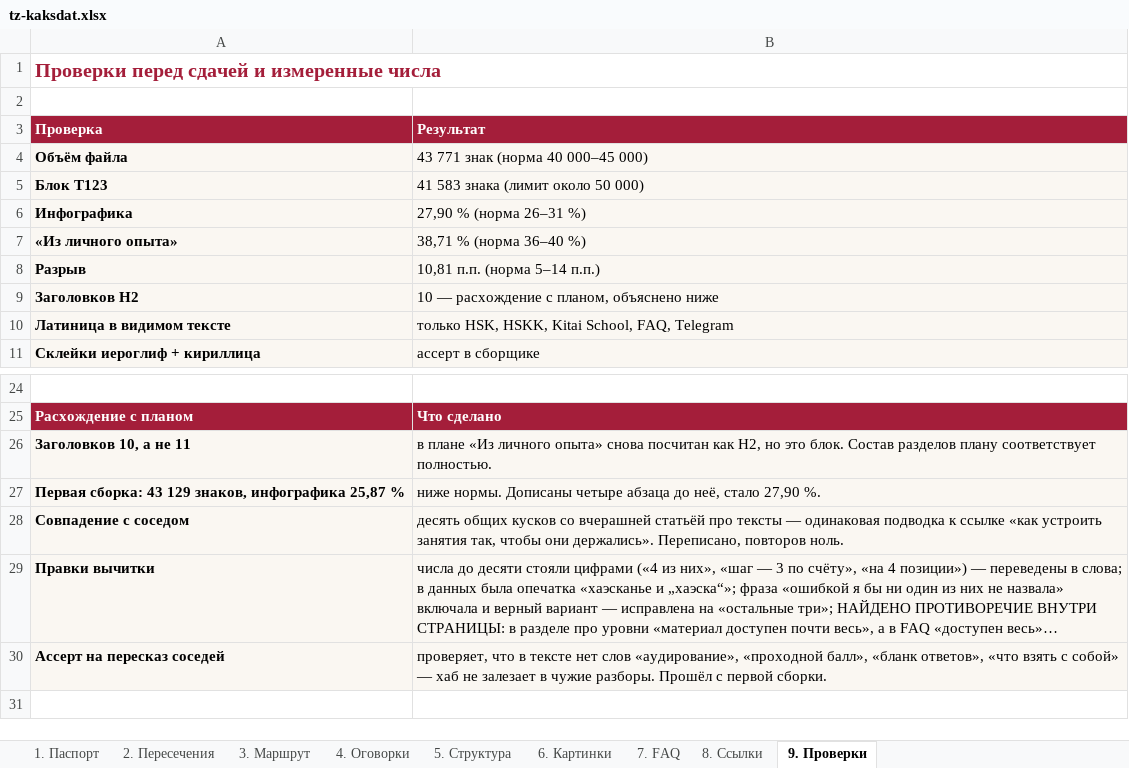
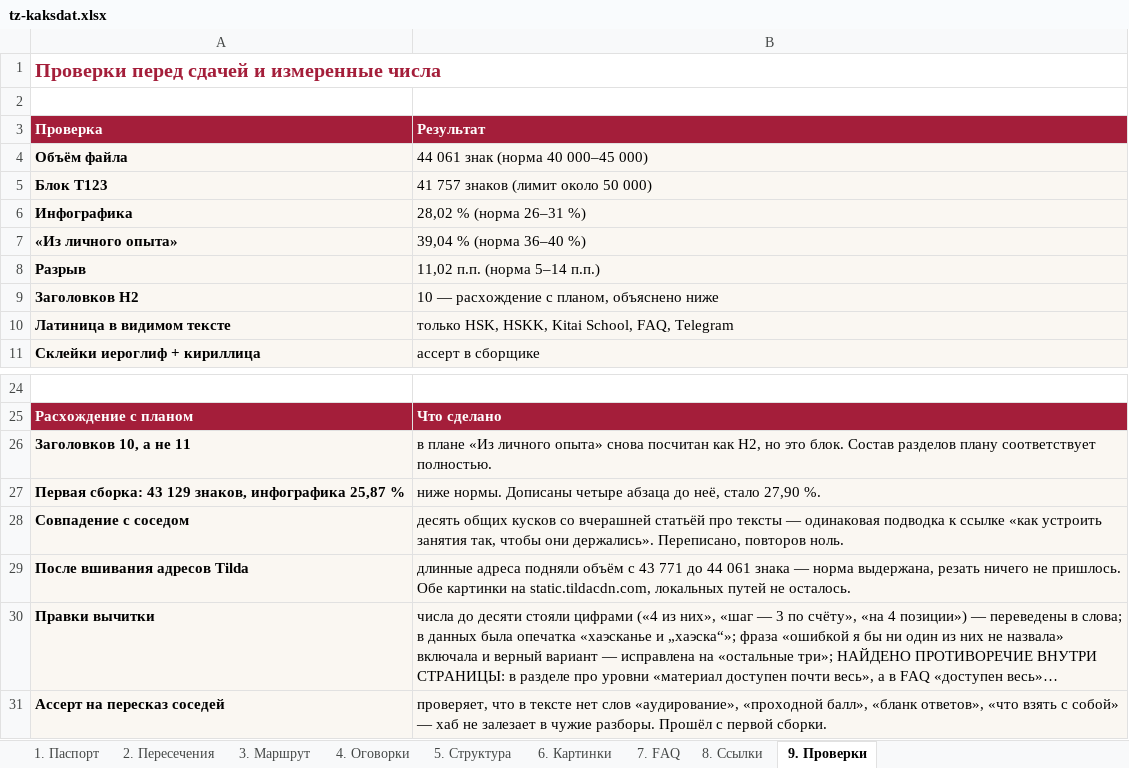
Before and after one commit to juliakitaiskaya-cmd/Kitai-Shool, an Excel workbook: content/tz-kaksdat.xlsx, sheet 9. Проверки, drawn as a sheet; only a part is shown, gaps mark what is left out; long unchanged cells end in …; values as stored, in another font and other column widths than the file's, no borders; the diff names each change by its address in the sheet, - before the commit and + after, or states it on an @@ line.

```diff
--- a/content/tz-kaksdat.xlsx (sheet 9. Проверки)
+++ b/content/tz-kaksdat.xlsx (sheet 9. Проверки)
-B4 (Результат): 43 771 знак (норма 40 000–45 000)
+B4 (Результат): 44 061 знак (норма 40 000–45 000)
-B5 (Результат): 41 583 знака (лимит около 50 000)
+B5 (Результат): 41 757 знаков (лимит около 50 000)
-B6 (Результат): 27,90 % (норма 26–31 %)
+B6 (Результат): 28,02 % (норма 26–31 %)
-B7 (Результат): 38,71 % (норма 36–40 %)
+B7 (Результат): 39,04 % (норма 36–40 %)
-B8 (Результат): 10,81 п.п. (норма 5–14 п.п.)
+B8 (Результат): 11,02 п.п. (норма 5–14 п.п.)
+row 29: После вшивания адресов Tilda | длинные адреса подняли объём с 43 771 до 44 061 знака — норма выдержана, резать ничего не пришлось. Обе картинки на static.tildacdn.com, локальных путей не осталось.
```
Also changed, not shown: 6 other files.
